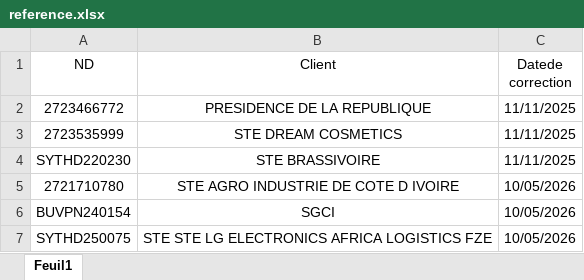
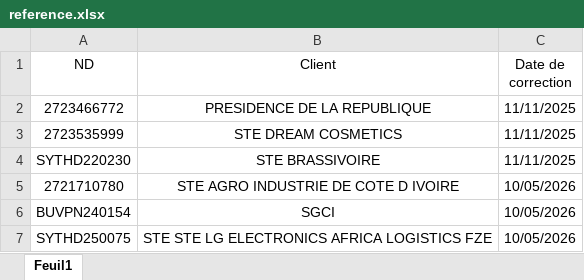
Before and after one commit to deanericthiemele-lab/ddms-site, an Excel workbook: reference.xlsx, sheet Feuil1, drawn as a sheet; only a part is shown; values as stored, in another font and other column widths than the file's, no borders; conditional formats not drawn; the diff names each change by its address in the sheet, - before the commit and + after, or states it on an @@ line.

Commit message:
Add files via upload

```diff
--- a/reference.xlsx (sheet Feuil1)
+++ b/reference.xlsx (sheet Feuil1)
-C1: Datede correction
+C1: Date de correction
```
